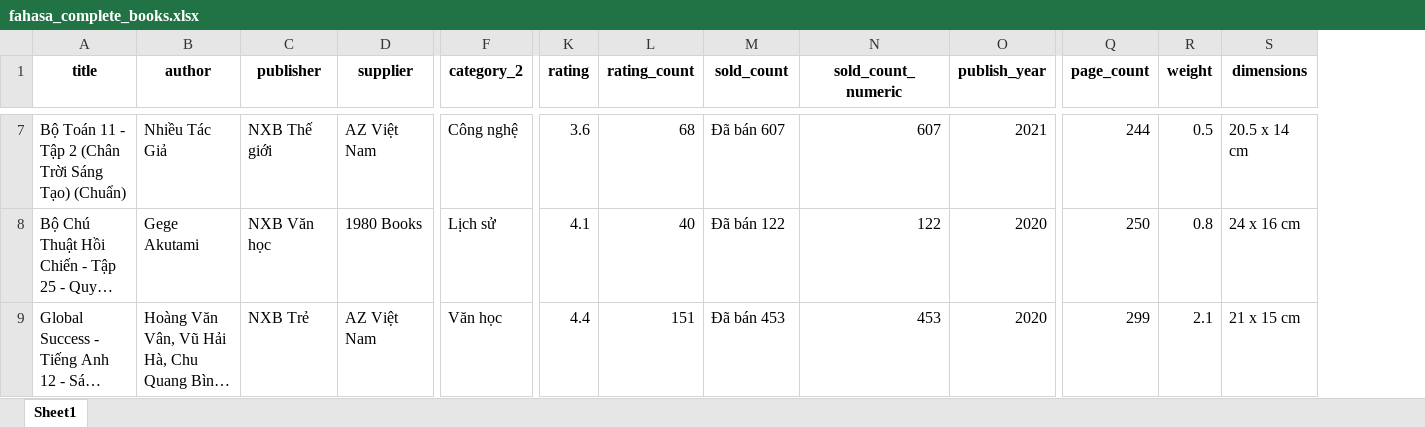
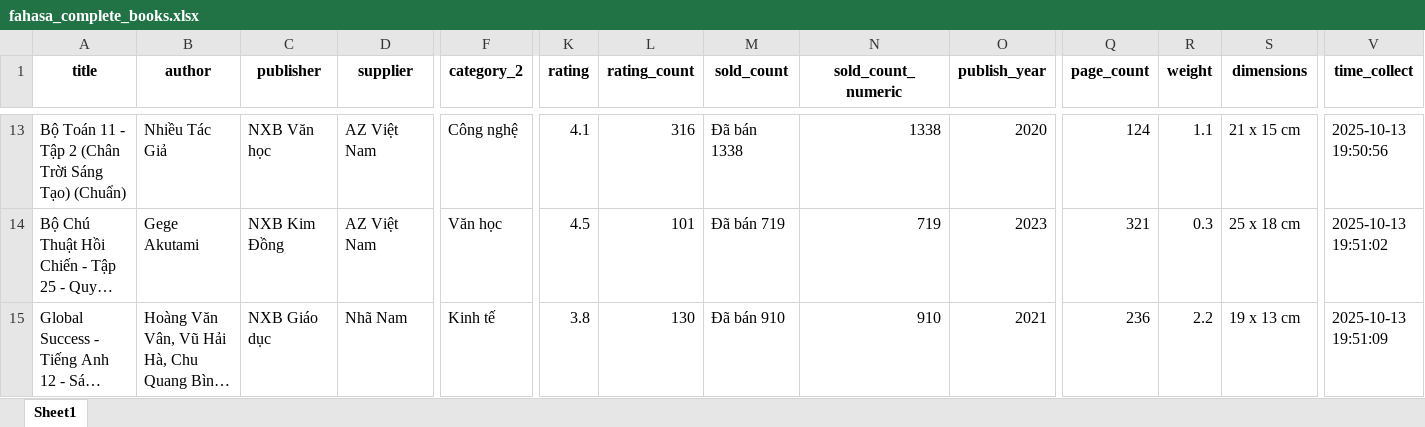
Before and after one commit to sayuchan2302/Crawling-data-books-from-fahasa, an Excel workbook: fahasa_complete_books.xlsx, sheet Sheet1, drawn as a sheet; only a part is shown, gaps mark what is left out; long unchanged cells end in …; values as stored, in another font and other column widths than the file's, no borders; addresses are those after the commit; the diff covers the shown part only; the diff names each change by its address in the sheet, - before the commit and + after, or states it on an @@ line.

Commit message:
add field time_collect

```diff
--- a/fahasa_complete_books.xlsx (sheet Sheet1)
+++ b/fahasa_complete_books.xlsx (sheet Sheet1)
+column V (time_collect), rows 13-15: 2025-10-13 19:50:56 | 2025-10-13 19:51:02 | 2025-10-13 19:51:09
-C13 (publisher): NXB Thế giới
+C13 (publisher): NXB Văn học
-K13 (rating): 3.6
+K13 (rating): 4.1
-L13 (rating_count): 68
+L13 (rating_count): 316
-M13 (sold_count): Đã bán 607
+M13 (sold_count): Đã bán 1338
-N13 (sold_count_numeric): 607
+N13 (sold_count_numeric): 1338
-O13 (publish_year): 2021
+O13 (publish_year): 2020
-Q13 (page_count): 244
+Q13 (page_count): 124
-R13 (weight): 0.5
+R13 (weight): 1.1
-S13 (dimensions): 20.5 x 14 cm
+S13 (dimensions): 21 x 15 cm
-C14 (publisher): NXB Văn học
+C14 (publisher): NXB Kim Đồng
-D14 (supplier): 1980 Books
+D14 (supplier): AZ Việt Nam
-F14 (category_2): Lịch sử
+F14 (category_2): Văn học
-K14 (rating): 4.1
+K14 (rating): 4.5
-L14 (rating_count): 40
+L14 (rating_count): 101
-M14 (sold_count): Đã bán 122
+M14 (sold_count): Đã bán 719
-N14 (sold_count_numeric): 122
+N14 (sold_count_numeric): 719
-O14 (publish_year): 2020
+O14 (publish_year): 2023
-Q14 (page_count): 250
+Q14 (page_count): 321
-R14 (weight): 0.8
+R14 (weight): 0.3
-S14 (dimensions): 24 x 16 cm
+S14 (dimensions): 25 x 18 cm
-C15 (publisher): NXB Trẻ
+C15 (publisher): NXB Giáo dục
-D15 (supplier): AZ Việt Nam
+D15 (supplier): Nhã Nam
-F15 (category_2): Văn học
+F15 (category_2): Kinh tế
-K15 (rating): 4.4
+K15 (rating): 3.8
-L15 (rating_count): 151
+L15 (rating_count): 130
-M15 (sold_count): Đã bán 453
+M15 (sold_count): Đã bán 910
-N15 (sold_count_numeric): 453
+N15 (sold_count_numeric): 910
-O15 (publish_year): 2020
+O15 (publish_year): 2021
-Q15 (page_count): 299
+Q15 (page_count): 236
-R15 (weight): 2.1
+R15 (weight): 2.2
-S15 (dimensions): 21 x 15 cm
+S15 (dimensions): 19 x 13 cm
```
Also changed, not shown: 8 added rows, 1 removed row and 72 edited cells elsewhere in this sheet, 7 other files.
